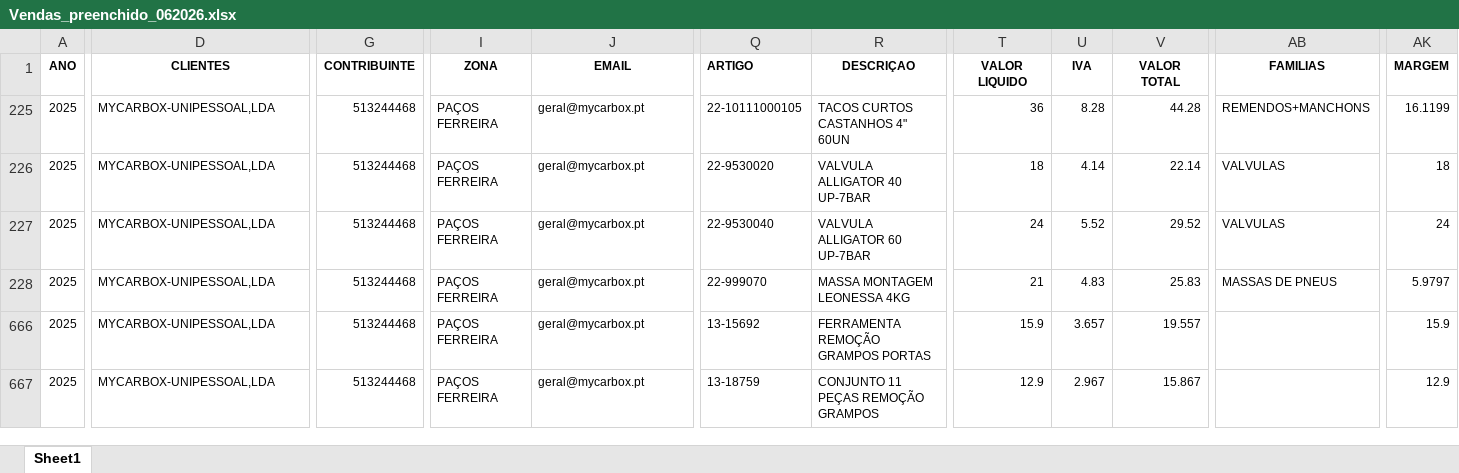
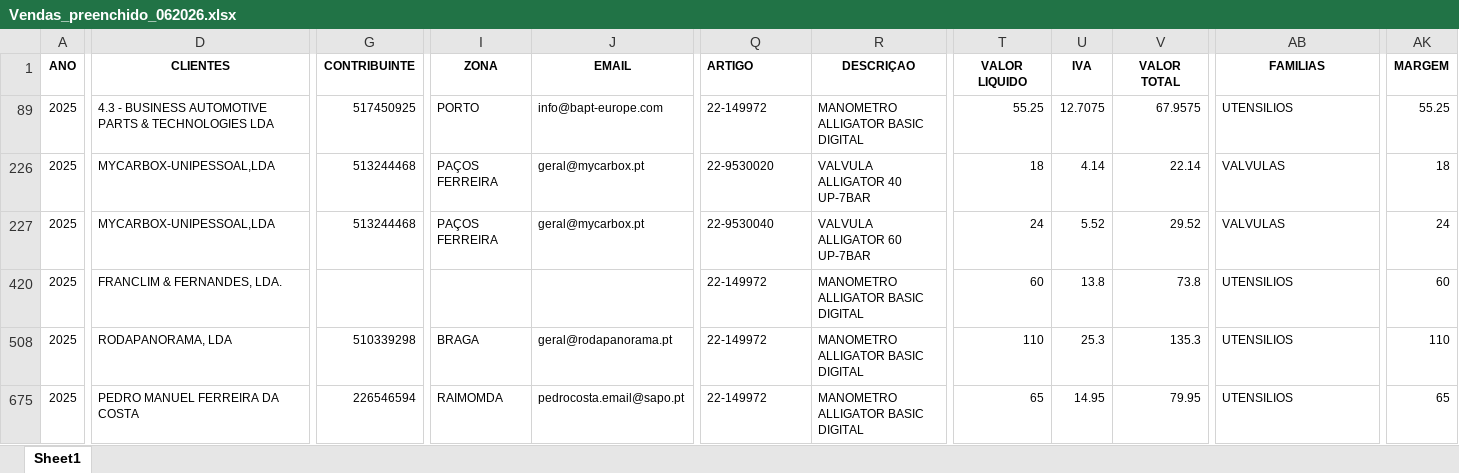
Before and after one commit to PedroM1976/DashboardDM, an Excel workbook: Vendas_preenchido_062026.xlsx, sheet Sheet1, drawn as a sheet; only a part is shown, gaps mark what is left out; values as stored, in another font and other column widths than the file's, no borders; removed rows and columns are numbered as before the commit, all else as after; rows hold the shown columns only; the diff covers the shown part only; the diff names each change by its address in the sheet, - before the commit and + after, or states it on an @@ line.

```diff
--- a/Vendas_preenchido_062026.xlsx (sheet Sheet1)
+++ b/Vendas_preenchido_062026.xlsx (sheet Sheet1)
@@ row 225 hidden: 2025 | MYCARBOX-UNIPESSOAL,LDA | 513244468 | PAÇOS FERREIRA | geral@mycarbox.pt | 22-10111000105 | TACOS CURTOS CASTANHOS 4" 60UN | 36 | 8.28 | 44.28 | REMENDOS+MANCHONS | 16.1199 @@
@@ row 89 unhidden: 2025 | 4.3 - BUSINESS AUTOMOTIVE PARTS & TECHNOLOGIES LDA | 517450925 | PORTO | info@bapt-europe.com | 22-149972 | MANOMETRO ALLIGATOR BASIC DIGITAL | 55.25 | 12.7075 | 67.9575 | UTENSILIOS | 55.25 @@
@@ row 420 unhidden: 2025 | FRANCLIM & FERNANDES, LDA. |  |  |  | 22-149972 | MANOMETRO ALLIGATOR BASIC DIGITAL | 60 | 13.8 | 73.8 | UTENSILIOS | 60 @@
-D508 (CLIENTES): MYCARBOX-UNIPESSOAL,LDA
+D508 (CLIENTES): RODAPANORAMA, LDA
-G508 (CONTRIBUINTE): 513244468
+G508 (CONTRIBUINTE): 510339298
-I508 (ZONA): PAÇOS FERREIRA
+I508 (ZONA): BRAGA
-J508 (EMAIL): geral@mycarbox.pt
+J508 (EMAIL): geral@rodapanorama.pt
-Q508 (ARTIGO): 22-999070
+Q508 (ARTIGO): 22-149972
-R508 (DESCRIÇAO): MASSA MONTAGEM LEONESSA 4KG
+R508 (DESCRIÇAO): MANOMETRO ALLIGATOR BASIC DIGITAL
-T508 (VALOR LIQUIDO): 21
+T508 (VALOR LIQUIDO): 110
-U508 (IVA): 4.83
+U508 (IVA): 25.3
-V508 (VALOR TOTAL): 25.83
+V508 (VALOR TOTAL): 135.3
-AB508 (FAMILIAS): MASSAS DE PNEUS
+AB508 (FAMILIAS): UTENSILIOS
-AK508 (MARGEM): 5.9797
+AK508 (MARGEM): 110
-D675 (CLIENTES): MYCARBOX-UNIPESSOAL,LDA
+D675 (CLIENTES): PEDRO MANUEL FERREIRA DA COSTA
-G675 (CONTRIBUINTE): 513244468
+G675 (CONTRIBUINTE): 226546594
-I675 (ZONA): PAÇOS FERREIRA
+I675 (ZONA): RAIMOMDA
-J675 (EMAIL): geral@mycarbox.pt
+J675 (EMAIL): pedrocosta.email@sapo.pt
-Q675 (ARTIGO): 13-15692
+Q675 (ARTIGO): 22-149972
-R675 (DESCRIÇAO): FERRAMENTA REMOÇÃO GRAMPOS PORTAS
+R675 (DESCRIÇAO): MANOMETRO ALLIGATOR BASIC DIGITAL
-T675 (VALOR LIQUIDO): 15.9
+T675 (VALOR LIQUIDO): 65
-U675 (IVA): 3.657
+U675 (IVA): 14.95
-V675 (VALOR TOTAL): 19.557
+V675 (VALOR TOTAL): 79.95
-AB675 (FAMILIAS): (empty)
+AB675 (FAMILIAS): UTENSILIOS
-AK675 (MARGEM): 15.9
+AK675 (MARGEM): 65
@@ row 667 hidden: 2025 | MYCARBOX-UNIPESSOAL,LDA | 513244468 | PAÇOS FERREIRA | geral@mycarbox.pt | 13-18759 | CONJUNTO 11 PEÇAS REMOÇÃO GRAMPOS | 12.9 | 2.967 | 15.867 |  | 12.9 @@
```
Also changed, not shown: 29 hidden or unhidden rows and 147 edited cells elsewhere in this sheet, formulas that keep their value, hidden cells, 15 other files.
